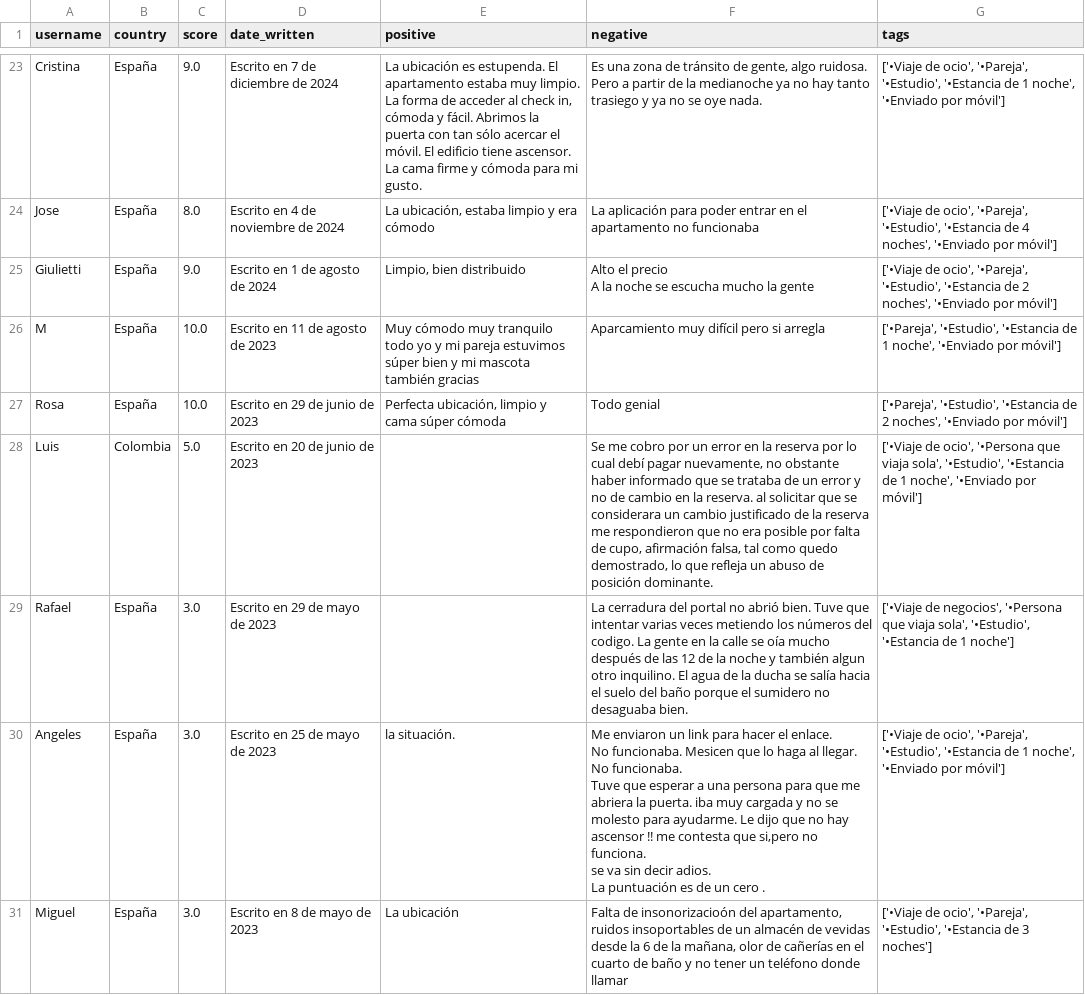
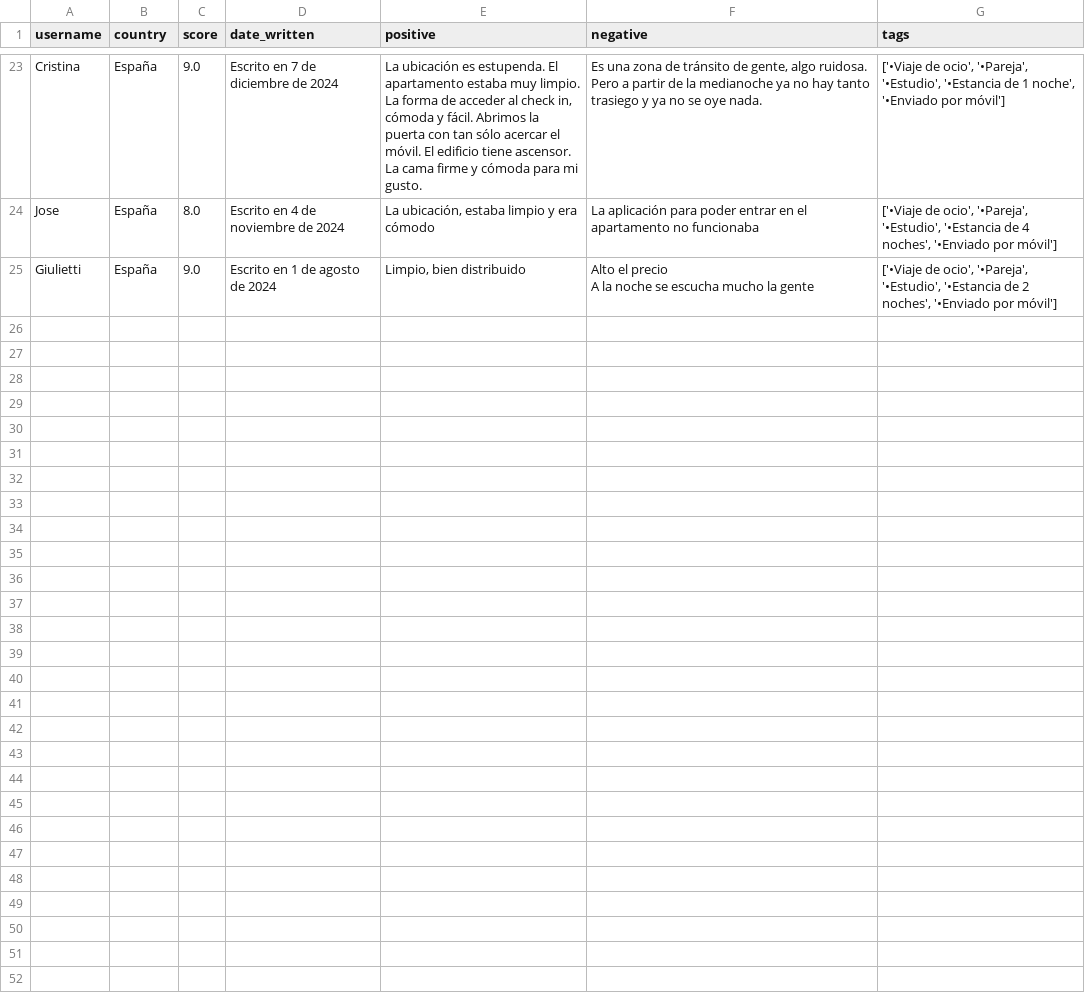
Before and after one commit to iraialaraudoo/RETO_06_Amarillo, a CSV file: Datos/Transformados/MalagaLaMerced_booking_reviews_todas.csv, drawn as a sheet; only a part is shown, gaps mark what is left out; the diff covers the shown part only.

```diff
--- a/Datos/Transformados/MalagaLaMerced_booking_reviews_todas.csv
+++ b/Datos/Transformados/MalagaLaMerced_booking_reviews_todas.csv
@@ -27,11 +27 @@ Giulietti,España,9.0,Escrito en 1 de agosto de 2024,"Limpio, bien distribuido",
 A la noche se escucha mucho la gente","['•Viaje de ocio', '•Pareja', '•Estudio', '•Estancia de 2 noches', '•Enviado por móvil']"
-M,España,10.0,Escrito en 11 de agosto de 2023,Muy cómodo muy tranquilo todo yo y mi pareja estuvimos súper bien  y mi mascota también gracias,Aparcamiento muy difícil pero si arregla,"['•Pareja', '•Estudio', '•Estancia de 1 noche', '•Enviado por móvil']"
-Rosa,España,10.0,Escrito en 29 de junio de 2023,"Perfecta ubicación, limpio y cama súper cómoda",Todo genial,"['•Pareja', '•Estudio', '•Estancia de 2 noches', '•Enviado por móvil']"
-Luis,Colombia,5.0,Escrito en 20 de junio de 2023,,"Se me cobro por un error en la reserva por lo cual debí pagar nuevamente, no obstante haber informado que se trataba de un error y no de cambio en la reserva. al solicitar que se considerara un cambio justificado de la reserva me respondieron que no era posible por falta de cupo, afirmación falsa, tal como quedo demostrado, lo que refleja un abuso de posición dominante.","['•Viaje de ocio', '•Persona que viaja sola', '•Estudio', '•Estancia de 1 noche', '•Enviado por móvil']"
-Rafael,España,3.0,Escrito en 29 de mayo de 2023,,La cerradura del portal no abrió bien. Tuve que intentar varias veces metiendo los números del codigo. La gente en la calle se oía mucho después de las 12 de la noche y también algun otro inquilino. El agua de la ducha se salía hacia el suelo del baño porque el sumidero no desaguaba bien.,"['•Viaje de negocios', '•Persona que viaja sola', '•Estudio', '•Estancia de 1 noche']"
-Angeles,España,3.0,Escrito en 25 de mayo de 2023,la situación.,"Me enviaron un link para hacer el enlace.
-No funcionaba. Mesicen que lo haga al llegar. No funcionaba.
-Tuve que esperar a una persona para que me abriera la puerta. iba muy cargada y no se molesto para ayudarme. Le dijo que no hay ascensor !! me contesta que si,pero no funciona.
-se va sin decir adios.
-La puntuación es de un cero .","['•Viaje de ocio', '•Pareja', '•Estudio', '•Estancia de 1 noche', '•Enviado por móvil']"
-Miguel,España,3.0,Escrito en 8 de mayo de 2023,La ubicación,"Falta de insonorizacioón del apartamento, ruidos insoportables de un almacén de vevidas desde la 6 de la mañana, olor de cañerías en el cuarto  de baño y no tener un teléfono donde llamar","['•Viaje de ocio', '•Pareja', '•Estudio', '•Estancia de 3 noches']"
```
Also changed, not shown: 18 removed rows elsewhere in this file, Datos/Transformados/BilbaoMuseo_booking_reviews_todas.csv, Datos/Transformados/Donosti_booking_reviews_todas.csv, 9 other files.
